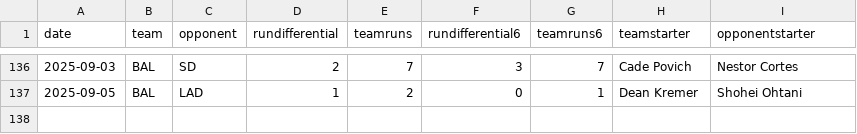
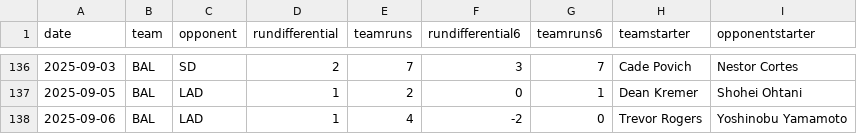
Before and after one commit to fantasy-toolz/mlb-predictions, a CSV file: data/2025/teams/BAL.csv, drawn as a sheet; only a part is shown, gaps mark what is left out.

```diff
--- a/data/2025/teams/BAL.csv
+++ b/data/2025/teams/BAL.csv
@@ -137 +137,2 @@ date,team,opponent,rundifferential,teamruns,rundifferential6,teamruns6,teamstart
 2025-09-05,BAL,LAD,1,2,0,1,Dean Kremer,Shohei Ohtani
+2025-09-06,BAL,LAD,1,4,-2,0,Trevor Rogers,Yoshinobu Yamamoto
```
Also changed, not shown: data/2025/teams/LAD.csv, data/2025/teams/MIA.csv, 31 other files.
